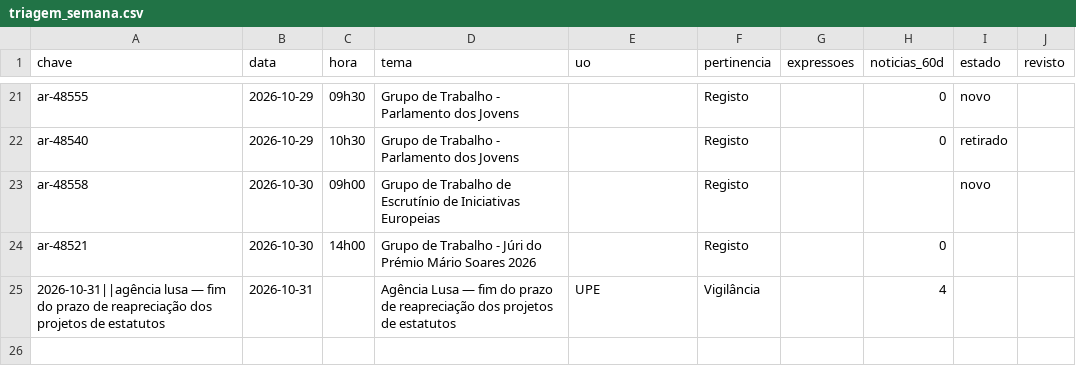
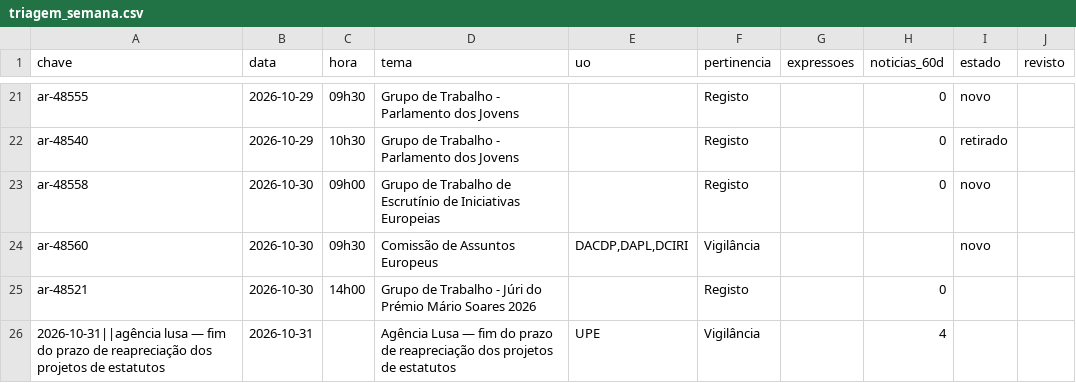
Before and after one commit to celine-mestre/ar-ahead, a CSV file: dados/triagem_semana.csv, drawn as a sheet; only a part is shown, gaps mark what is left out.

```diff
--- a/dados/triagem_semana.csv
+++ b/dados/triagem_semana.csv
@@ -22,3 +22,4 @@ ar-48555;2026-10-29;09h30;Grupo de Trabalho - Parlamento dos Jovens;;Registo;;0;
 ar-48540;2026-10-29;10h30;Grupo de Trabalho - Parlamento dos Jovens;;Registo;;0;retirado;
-ar-48558;2026-10-30;09h00;Grupo de Trabalho de Escrutínio de Iniciativas Europeias;;Registo;;;novo;
+ar-48558;2026-10-30;09h00;Grupo de Trabalho de Escrutínio de Iniciativas Europeias;;Registo;;0;novo;
+ar-48560;2026-10-30;09h30;Comissão de Assuntos Europeus;DACDP,DAPL,DCIRI;Vigilância;;;novo;
 ar-48521;2026-10-30;14h00;Grupo de Trabalho - Júri do Prémio Mário Soares 2026;;Registo;;0;;
```
Also changed, not shown: 11 other files.
